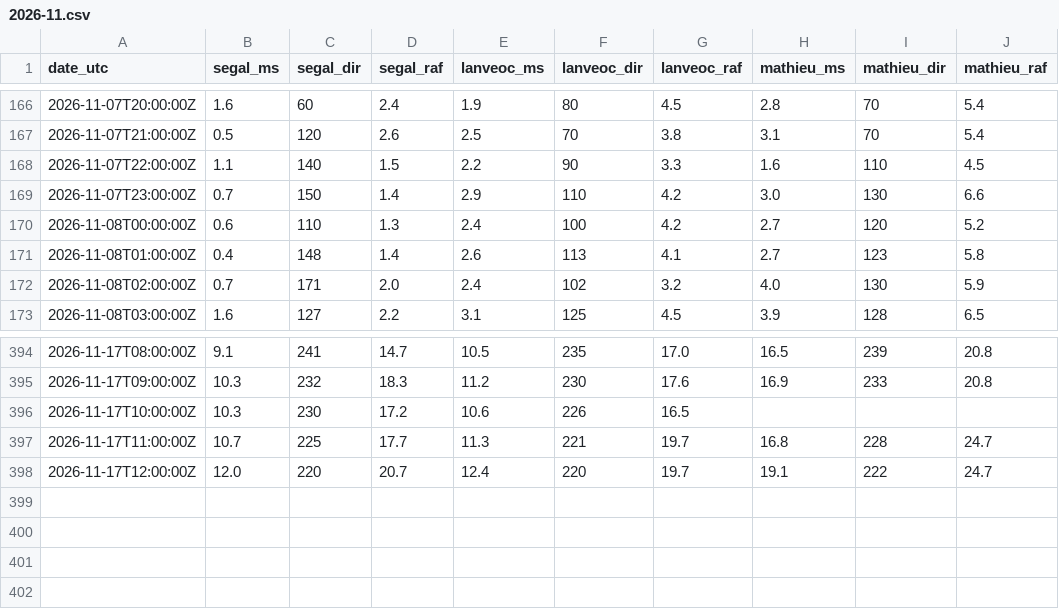
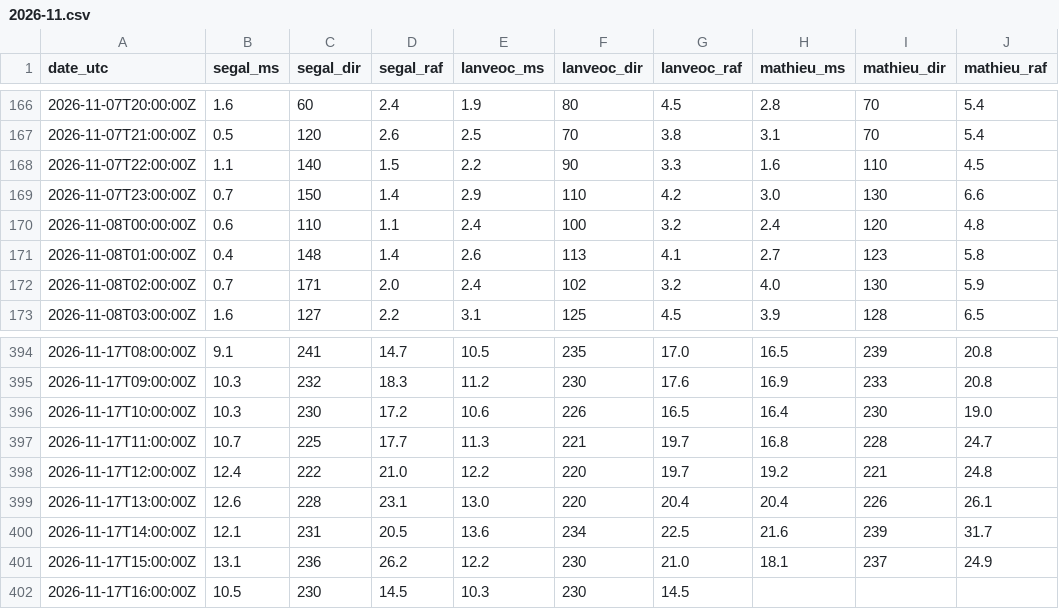
Before and after one commit to antreizh/hydraulne, a CSV file: data/vent-rade/2026-11.csv, drawn as a sheet; only a part is shown, gaps mark what is left out.

```diff
--- a/data/vent-rade/2026-11.csv
+++ b/data/vent-rade/2026-11.csv
@@ -169,3 +169,3 @@ date_utc;segal_ms;segal_dir;segal_raf;lanveoc_ms;lanveoc_dir;lanveoc_raf;mathieu
 2026-11-07T23:00:00Z;0.7;150;1.4;2.9;110;4.2;3.0;130;6.6
-2026-11-08T00:00:00Z;0.6;110;1.3;2.4;100;4.2;2.7;120;5.2
+2026-11-08T00:00:00Z;0.6;110;1.1;2.4;100;3.2;2.4;120;4.8
 2026-11-08T01:00:00Z;0.4;148;1.4;2.6;113;4.1;2.7;123;5.8
@@ -395,4 +395,8 @@ date_utc;segal_ms;segal_dir;segal_raf;lanveoc_ms;lanveoc_dir;lanveoc_raf;mathieu
 2026-11-17T09:00:00Z;10.3;232;18.3;11.2;230;17.6;16.9;233;20.8
-2026-11-17T10:00:00Z;10.3;230;17.2;10.6;226;16.5;;;
+2026-11-17T10:00:00Z;10.3;230;17.2;10.6;226;16.5;16.4;230;19.0
 2026-11-17T11:00:00Z;10.7;225;17.7;11.3;221;19.7;16.8;228;24.7
-2026-11-17T12:00:00Z;12.0;220;20.7;12.4;220;19.7;19.1;222;24.7
+2026-11-17T12:00:00Z;12.4;222;21.0;12.2;220;19.7;19.2;221;24.8
+2026-11-17T13:00:00Z;12.6;228;23.1;13.0;220;20.4;20.4;226;26.1
+2026-11-17T14:00:00Z;12.1;231;20.5;13.6;234;22.5;21.6;239;31.7
+2026-11-17T15:00:00Z;13.1;236;26.2;12.2;230;21.0;18.1;237;24.9
+2026-11-17T16:00:00Z;10.5;230;14.5;10.3;230;14.5;;;
```
Also changed, not shown: data/maree-brest/2026-11.csv, data/maree-guily-glaz/2026-11.csv, 2 other files.
